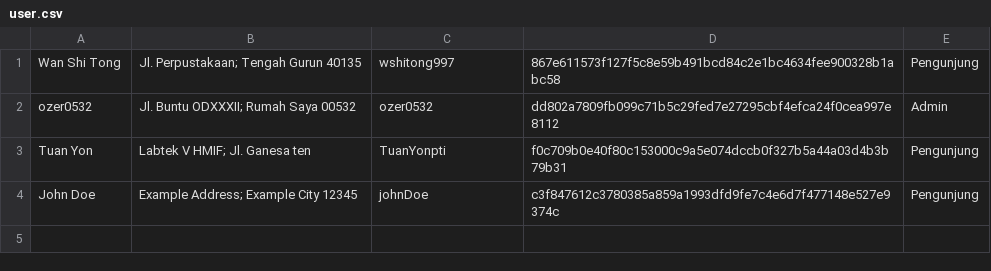
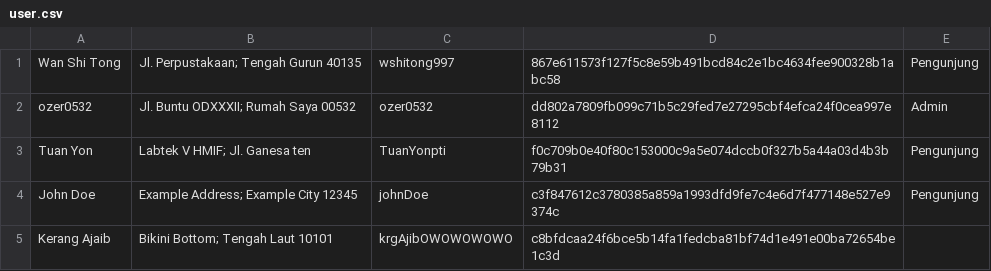
Before and after one commit to ilhamsyahids/Library-System, a CSV file: user.csv, drawn as a sheet.

```diff
--- a/user.csv
+++ b/user.csv
@@ -4 +4,2 @@ Tuan Yon,Labtek V HMIF; Jl. Ganesa ten,TuanYonpti,f0c709b0e40f80c153000c9a5e074d
 John Doe,Example Address; Example City 12345,johnDoe,c3f847612c3780385a859a1993dfd9fe7c4e6d7f477148e527e9374c,Pengunjung
+Kerang Ajaib,Bikini Bottom; Tengah Laut 10101,krgAjibOWOWOWOWO,c8bfdcaa24f6bce5b14fa1fedcba81bf74d1e491e00ba72654be1c3d,
```
Also changed, not shown: buku.csv, peminjaman.csv, 4 other files.
